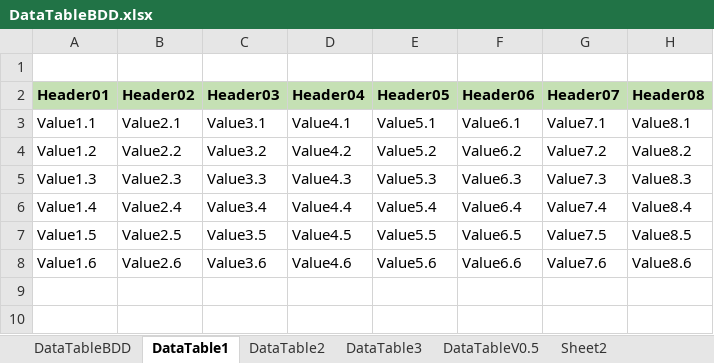
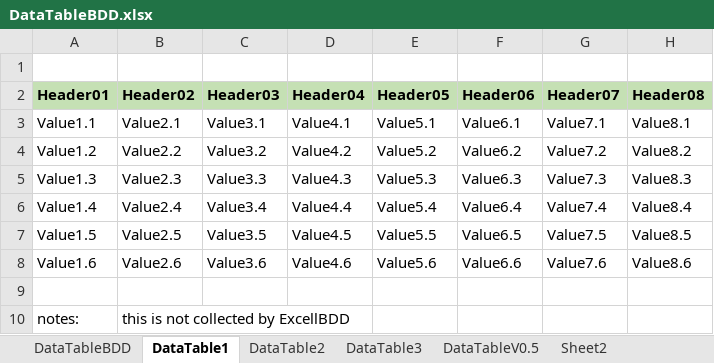
Before and after one commit to zhangkeqiang/SimpleOpenExcelBDD, an Excel workbook: BDDExcel/DataTableBDD.xlsx, sheet DataTable1, drawn as a sheet; values as stored, in another font and other column widths than the file's, no borders; the diff names each change by its address in the sheet, - before the commit and + after, or states it on an @@ line.

Commit message:
try to use MS Excel

```diff
--- a/BDDExcel/DataTableBDD.xlsx (sheet DataTable1)
+++ b/BDDExcel/DataTableBDD.xlsx (sheet DataTable1)
+row 9: (empty)
+row 10: notes: | this is not collected by ExcellBDD
```
Also changed, not shown: sheet DataTableV0.5, sheet DataTable2, sheet DataTable3, 3 other files.
